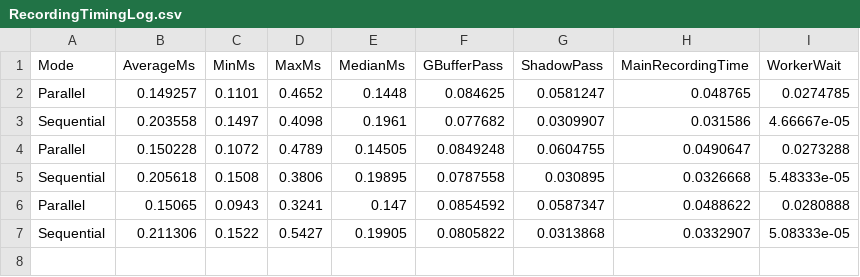
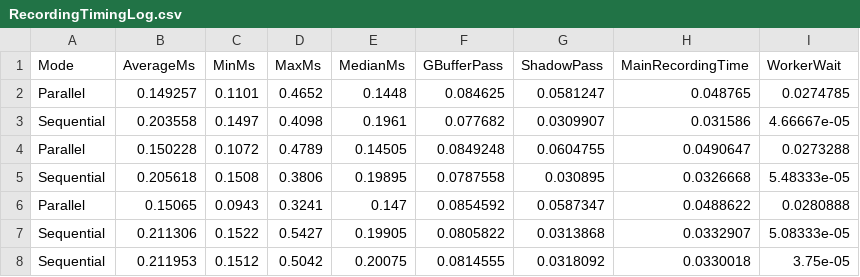
Before and after one commit to jooonyong/DX12-Custom-Renderer, a CSV file: DX12CustomRenderer/RecordingTimingLog.csv, drawn as a sheet.

Commit message:
GPU TimeStamp 초기화 코드 추가

```diff
--- a/DX12CustomRenderer/RecordingTimingLog.csv
+++ b/DX12CustomRenderer/RecordingTimingLog.csv
@@ -7 +7,2 @@ Parallel,0.15065,0.0943,0.3241,0.147,0.0854592,0.0587347,0.0488622,0.0280888
 Sequential,0.211306,0.1522,0.5427,0.19905,0.0805822,0.0313868,0.0332907,5.08333e-05
+Sequential,0.211953,0.1512,0.5042,0.20075,0.0814555,0.0318092,0.0330018,3.75e-05
```
Also changed, not shown: 2 other files.
